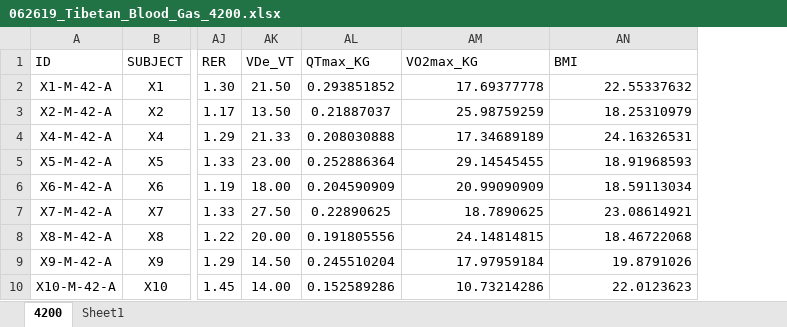
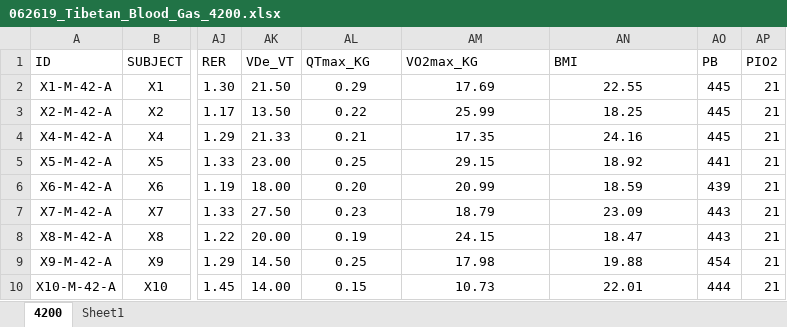
Before and after one commit to Broccolito/Tatum_Group_Training, an Excel workbook: 062619_Tibetan_Blood_Gas_4200.xlsx, sheet 4200, drawn as a sheet; only a part is shown, gaps mark what is left out; values as stored, in another font and other column widths than the file's, no borders; the diff covers the shown part only; the diff names each change by its address in the sheet, - before the commit and + after, or states it on an @@ line.

```diff
--- a/062619_Tibetan_Blood_Gas_4200.xlsx (sheet 4200)
+++ b/062619_Tibetan_Blood_Gas_4200.xlsx (sheet 4200)
+column AO (PB), rows 2-10: 445 | 445 | 445 | 441 | 439 | 443 | 443 | 454 | 444
+column AP (PIO2), rows 2-10: all 21
-AL2 (QTmax_KG): 0.293851852
+AL2 (QTmax_KG): 0.29
-AM2 (VO2max_KG): 17.69377778
+AM2 (VO2max_KG): 17.69
-AM2:AN10 alignment: right
+AM2:AN10 alignment: center
-AN2 (BMI): 22.55337632
+AN2 (BMI): 22.55
-AL3 (QTmax_KG): 0.21887037
+AL3 (QTmax_KG): 0.22
-AM3 (VO2max_KG): 25.98759259
+AM3 (VO2max_KG): 25.99
-AN3 (BMI): 18.25310979
+AN3 (BMI): 18.25
-AL4 (QTmax_KG): 0.208030888
+AL4 (QTmax_KG): 0.21
-AM4 (VO2max_KG): 17.34689189
+AM4 (VO2max_KG): 17.35
-AN4 (BMI): 24.16326531
+AN4 (BMI): 24.16
-AL5 (QTmax_KG): 0.252886364
+AL5 (QTmax_KG): 0.25
-AM5 (VO2max_KG): 29.14545455
+AM5 (VO2max_KG): 29.15
-AN5 (BMI): 18.91968593
+AN5 (BMI): 18.92
-AL6 (QTmax_KG): 0.204590909
+AL6 (QTmax_KG): 0.20
-AM6 (VO2max_KG): 20.99090909
+AM6 (VO2max_KG): 20.99
-AN6 (BMI): 18.59113034
+AN6 (BMI): 18.59
-AL7 (QTmax_KG): 0.22890625
+AL7 (QTmax_KG): 0.23
-AM7 (VO2max_KG): 18.7890625
+AM7 (VO2max_KG): 18.79
-AN7 (BMI): 23.08614921
+AN7 (BMI): 23.09
-AL8 (QTmax_KG): 0.191805556
+AL8 (QTmax_KG): 0.19
-AM8 (VO2max_KG): 24.14814815
+AM8 (VO2max_KG): 24.15
-AN8 (BMI): 18.46722068
+AN8 (BMI): 18.47
-AL9 (QTmax_KG): 0.245510204
+AL9 (QTmax_KG): 0.25
-AM9 (VO2max_KG): 17.97959184
+AM9 (VO2max_KG): 17.98
-AN9 (BMI): 19.8791026
+AN9 (BMI): 19.88
-AL10 (QTmax_KG): 0.152589286
+AL10 (QTmax_KG): 0.15
-AM10 (VO2max_KG): 10.73214286
+AM10 (VO2max_KG): 10.73
-AN10 (BMI): 22.0123623
+AN10 (BMI): 22.01
```
Also changed, not shown: 175 edited cells and cell formats elsewhere in this sheet, sheet Sheet1, charts or pictures, 062619_Tibetan_Blood_Gas_2200.xlsx, HBExerciseStudy_2200vs4200.xlsx, 1 other file.
